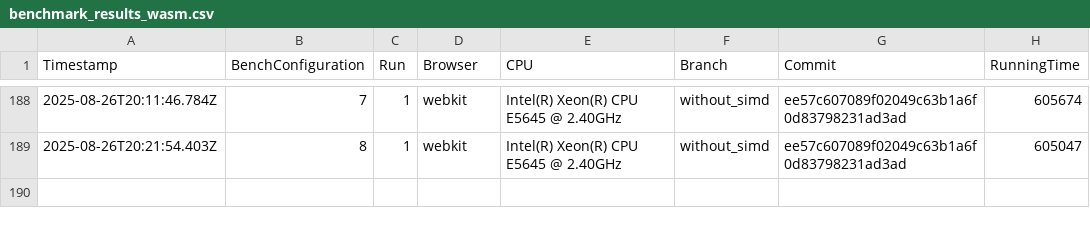
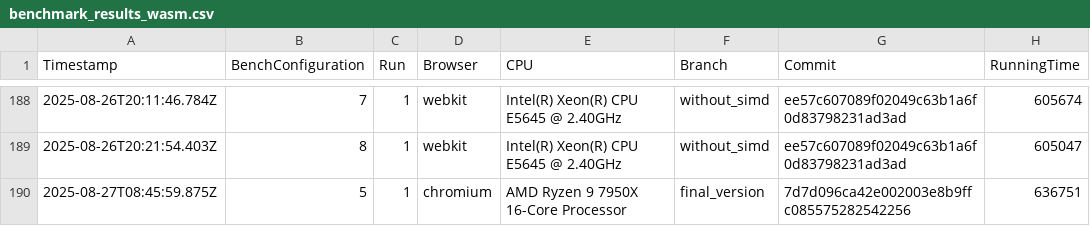
Before and after one commit to Waterboy1602/nestasm, a CSV file: results/benchmark_results_wasm.csv, drawn as a sheet; only a part is shown, gaps mark what is left out; the diff names each change by its address in the sheet, - before the commit and + after, or states it on an @@ line.

```diff
--- a/results/benchmark_results_wasm.csv
+++ b/results/benchmark_results_wasm.csv
+row 190: 2025-08-27T08:45:59.875Z | 5 | 1 | chromium | AMD Ryzen 9 7950X 16-Core Processor | final_version | 7d7d096ca42e002003e8b9ffc085575282542256 | 636751
```
